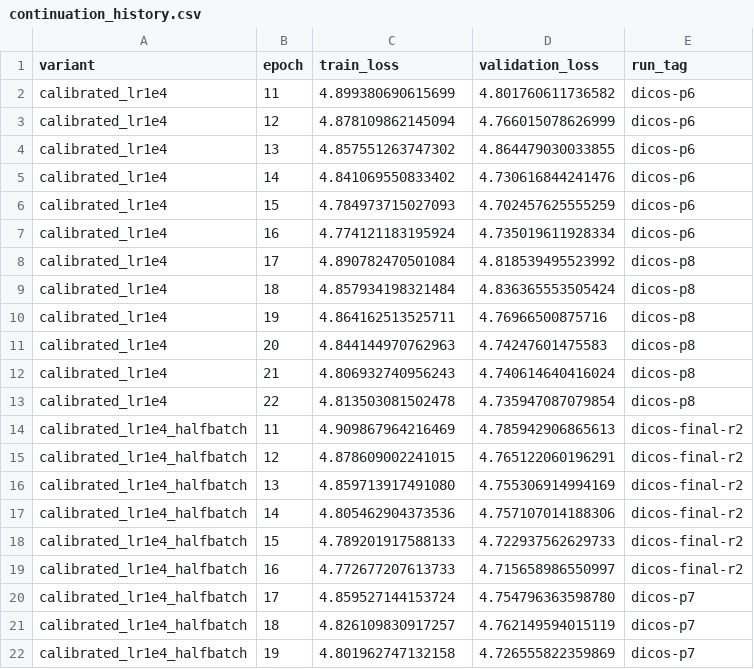
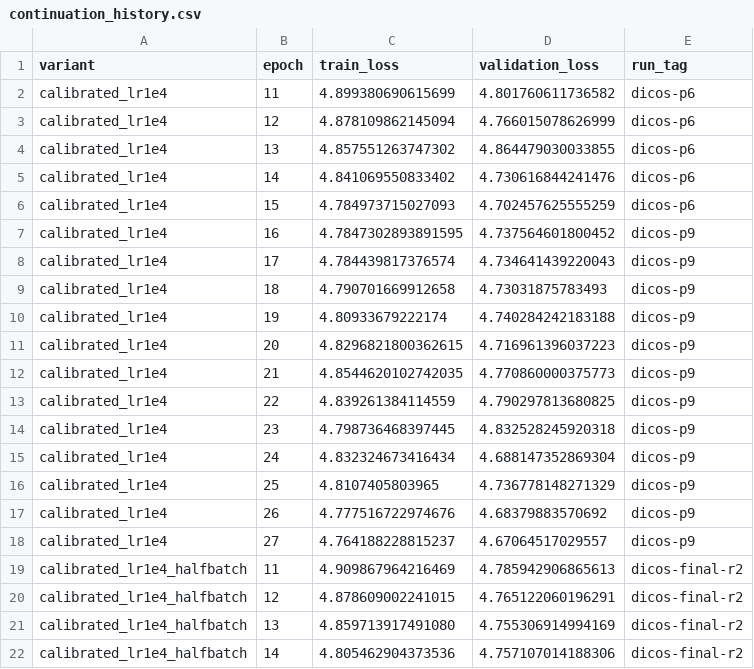
Before and after one commit to JulianAttemptsCoding/Fast-MC-CBSC, a CSV file: exhibition/data/continuation_history.csv, drawn as a sheet; only a part is shown; the shorter side is filled out with more unchanged rows.

```diff
--- a/exhibition/data/continuation_history.csv
+++ b/exhibition/data/continuation_history.csv
@@ -6,9 +6,14 @@ calibrated_lr1e4,14,4.841069550833402,4.730616844241476,dicos-p6
 calibrated_lr1e4,15,4.784973715027093,4.702457625555259,dicos-p6
-calibrated_lr1e4,16,4.774121183195924,4.735019611928334,dicos-p6
-calibrated_lr1e4,17,4.890782470501084,4.818539495523992,dicos-p8
-calibrated_lr1e4,18,4.857934198321484,4.836365553505424,dicos-p8
-calibrated_lr1e4,19,4.864162513525711,4.76966500875716,dicos-p8
-calibrated_lr1e4,20,4.844144970762963,4.74247601475583,dicos-p8
-calibrated_lr1e4,21,4.806932740956243,4.740614640416024,dicos-p8
-calibrated_lr1e4,22,4.813503081502478,4.735947087079854,dicos-p8
+calibrated_lr1e4,16,4.7847302893891595,4.737564601800452,dicos-p9
+calibrated_lr1e4,17,4.784439817376574,4.734641439220043,dicos-p9
+calibrated_lr1e4,18,4.790701669912658,4.73031875783493,dicos-p9
+calibrated_lr1e4,19,4.80933679222174,4.740284242183188,dicos-p9
+calibrated_lr1e4,20,4.8296821800362615,4.716961396037223,dicos-p9
+calibrated_lr1e4,21,4.8544620102742035,4.770860000375773,dicos-p9
+calibrated_lr1e4,22,4.839261384114559,4.790297813680825,dicos-p9
+calibrated_lr1e4,23,4.798736468397445,4.832528245920318,dicos-p9
+calibrated_lr1e4,24,4.832324673416434,4.688147352869304,dicos-p9
+calibrated_lr1e4,25,4.8107405803965,4.736778148271329,dicos-p9
+calibrated_lr1e4,26,4.777516722974676,4.68379883570692,dicos-p9
+calibrated_lr1e4,27,4.764188228815237,4.67064517029557,dicos-p9
 calibrated_lr1e4_halfbatch,11,4.909867964216469,4.785942906865613,dicos-final-r2
```
Also changed, not shown: 32 other files.
